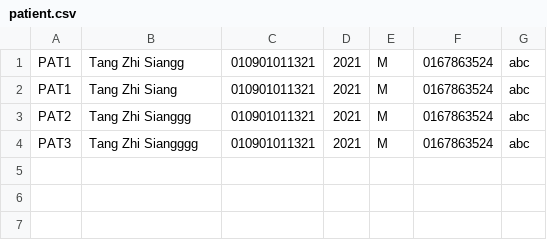
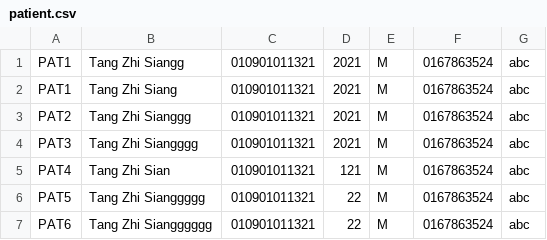
Before and after one commit to siangztang/SimpleHealthCareSystem, a CSV file: demo/src/main/java/com/example/db/patient.csv, drawn as a sheet.

Commit message:
apply CRUD to patient

```diff
--- a/demo/src/main/java/com/example/db/patient.csv
+++ b/demo/src/main/java/com/example/db/patient.csv
@@ -4 +4,4 @@ PAT2,Tang Zhi Sianggg,010901011321,2021,M,0167863524,abc
 PAT3,Tang Zhi Siangggg,010901011321,2021,M,0167863524,abc
+PAT4,Tang Zhi Sian,010901011321,121,M,0167863524,abc
+PAT5,Tang Zhi Sianggggg,010901011321,22,M,0167863524,abc
+PAT6,Tang Zhi Siangggggg,010901011321,22,M,0167863524,abc
```
Also changed, not shown: demo/target/classes/com/example/db/patient.csv, 4 other files.
